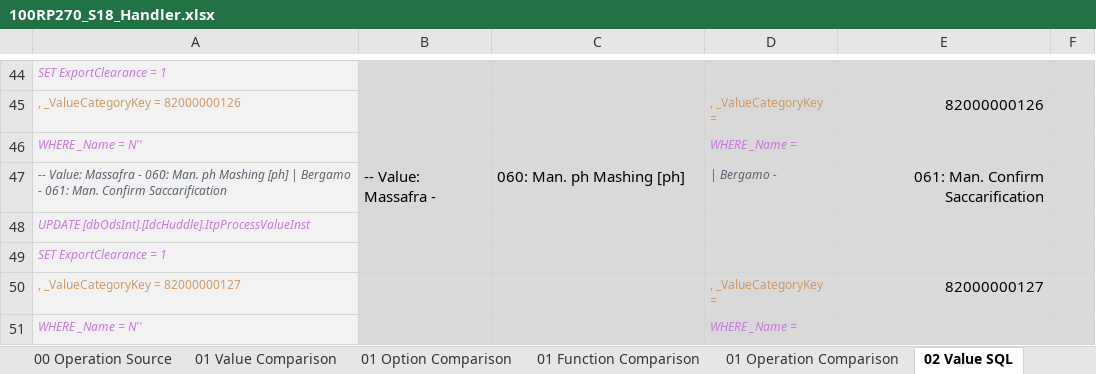
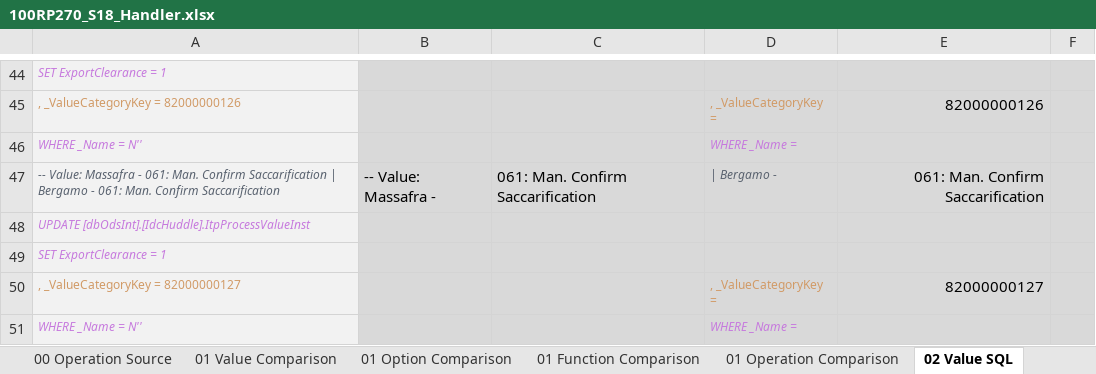
Before and after one commit to den-soima/MassafraSQL, an Excel workbook: ProLeiTAG/Massafra/Update/Values/Procedures/Decoction Line B - 100RP/Sequence 18 - Mash Tun 2/100RP270_S18_Handler.xlsx, sheet 02 Value SQL, drawn as a sheet; only a part is shown, gaps mark what is left out; values as stored, in another font and other column widths than the file's, no borders; conditional formats not drawn; the diff names each change by its address in the sheet, - before the commit and + after, or states it on an @@ line.

```diff
--- a/ProLeiTAG/Massafra/Update/Values/Procedures/Decoction Line B - 100RP/Sequence 18 - Mash Tun 2/100RP270_S18_Handler.xlsx (sheet 02 Value SQL)
+++ b/ProLeiTAG/Massafra/Update/Values/Procedures/Decoction Line B - 100RP/Sequence 18 - Mash Tun 2/100RP270_S18_Handler.xlsx (sheet 02 Value SQL)
-A47: …Massafra - 060: Man. ph Mashing [ph] | Bergamo…
+A47: …Massafra - 061: Man. Confirm Saccarification | Bergamo…
-C47: 060: Man. ph Mashing [ph]
+C47: 061: Man. Confirm Saccarification
```
Also changed, not shown: sheet 02 Operation SQL, sheet 01 Operation Comparison, sheet 02 Function SQL, sheet 01 Function Comparison, sheet 01 Value Comparison, ProLeiTAG/Massafra/Update/Values/dbIdcImport/S12.xlsx, ProLeiTAG/Massafra/Update/Values/dbIdcImport/S16.xlsx, 20 other files.
